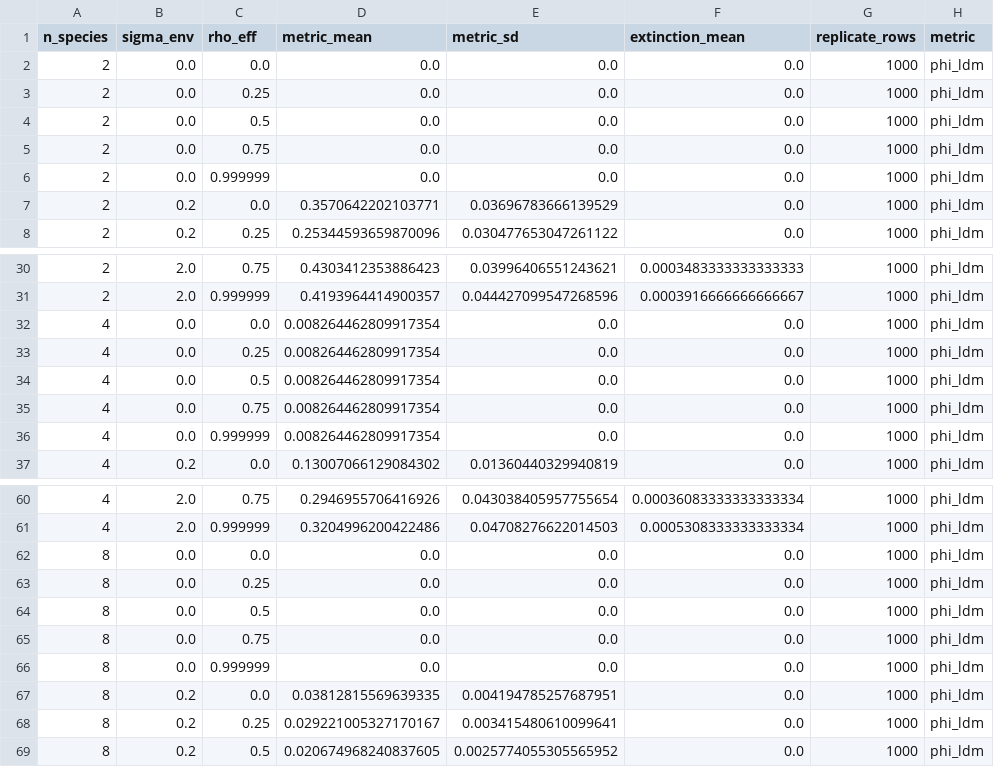
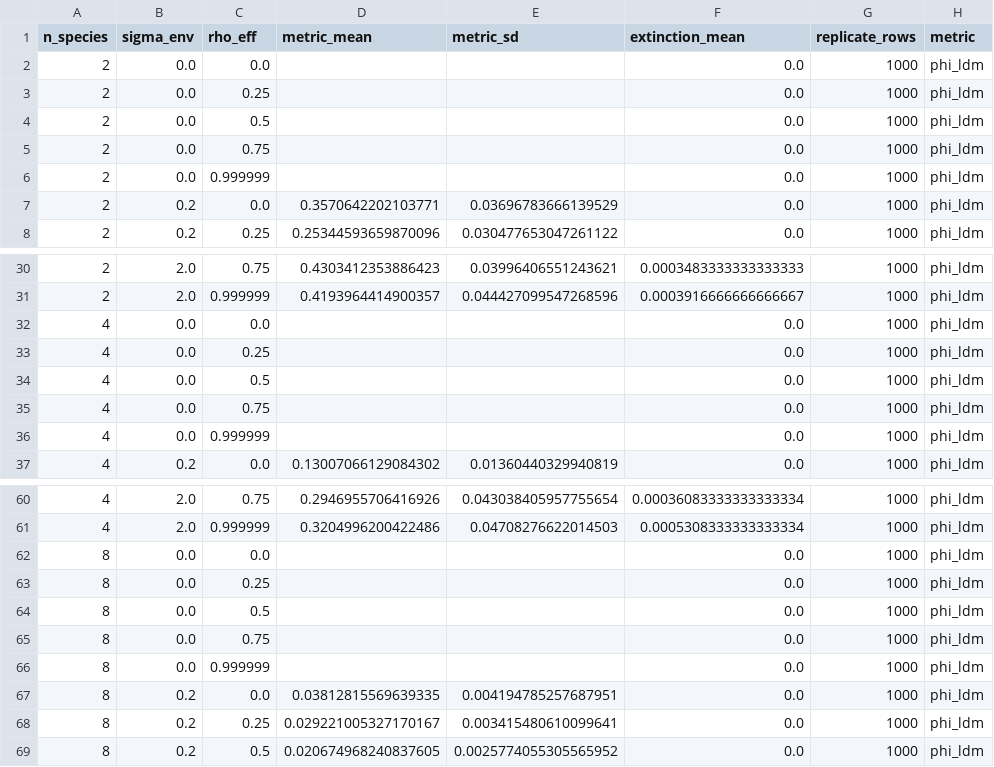
Before and after one commit to BWBrook/insurance_hypothesis, a CSV file: analysis/reports/figS2_production_mixed_phi_ldm_summary.csv, drawn as a sheet; only a part is shown, gaps mark what is left out.

```diff
--- a/analysis/reports/figS2_production_mixed_phi_ldm_summary.csv
+++ b/analysis/reports/figS2_production_mixed_phi_ldm_summary.csv
@@ -1,7 +1,7 @@
 n_species,sigma_env,rho_eff,metric_mean,metric_sd,extinction_mean,replicate_rows,metric
-2,0.0,0.0,0.0,0.0,0.0,1000,phi_ldm
-2,0.0,0.25,0.0,0.0,0.0,1000,phi_ldm
-2,0.0,0.5,0.0,0.0,0.0,1000,phi_ldm
-2,0.0,0.75,0.0,0.0,0.0,1000,phi_ldm
-2,0.0,0.999999,0.0,0.0,0.0,1000,phi_ldm
+2,0.0,0.0,,,0.0,1000,phi_ldm
+2,0.0,0.25,,,0.0,1000,phi_ldm
+2,0.0,0.5,,,0.0,1000,phi_ldm
+2,0.0,0.75,,,0.0,1000,phi_ldm
+2,0.0,0.999999,,,0.0,1000,phi_ldm
 2,0.2,0.0,0.3570642202103771,0.03696783666139529,0.0,1000,phi_ldm
@@ -31,7 +31,7 @@ n_species,sigma_env,rho_eff,metric_mean,metric_sd,extinction_mean,replicate_rows
 2,2.0,0.999999,0.4193964414900357,0.044427099547268596,0.0003916666666666667,1000,phi_ldm
-4,0.0,0.0,0.008264462809917354,0.0,0.0,1000,phi_ldm
-4,0.0,0.25,0.008264462809917354,0.0,0.0,1000,phi_ldm
-4,0.0,0.5,0.008264462809917354,0.0,0.0,1000,phi_ldm
-4,0.0,0.75,0.008264462809917354,0.0,0.0,1000,phi_ldm
-4,0.0,0.999999,0.008264462809917354,0.0,0.0,1000,phi_ldm
+4,0.0,0.0,,,0.0,1000,phi_ldm
+4,0.0,0.25,,,0.0,1000,phi_ldm
+4,0.0,0.5,,,0.0,1000,phi_ldm
+4,0.0,0.75,,,0.0,1000,phi_ldm
+4,0.0,0.999999,,,0.0,1000,phi_ldm
 4,0.2,0.0,0.13007066129084302,0.01360440329940819,0.0,1000,phi_ldm
@@ -61,7 +61,7 @@ n_species,sigma_env,rho_eff,metric_mean,metric_sd,extinction_mean,replicate_rows
 4,2.0,0.999999,0.3204996200422486,0.04708276622014503,0.0005308333333333334,1000,phi_ldm
-8,0.0,0.0,0.0,0.0,0.0,1000,phi_ldm
-8,0.0,0.25,0.0,0.0,0.0,1000,phi_ldm
-8,0.0,0.5,0.0,0.0,0.0,1000,phi_ldm
-8,0.0,0.75,0.0,0.0,0.0,1000,phi_ldm
-8,0.0,0.999999,0.0,0.0,0.0,1000,phi_ldm
+8,0.0,0.0,,,0.0,1000,phi_ldm
+8,0.0,0.25,,,0.0,1000,phi_ldm
+8,0.0,0.5,,,0.0,1000,phi_ldm
+8,0.0,0.75,,,0.0,1000,phi_ldm
+8,0.0,0.999999,,,0.0,1000,phi_ldm
 8,0.2,0.0,0.03812815569639335,0.004194785257687951,0.0,1000,phi_ldm
```
Also changed, not shown: 20 other files.
